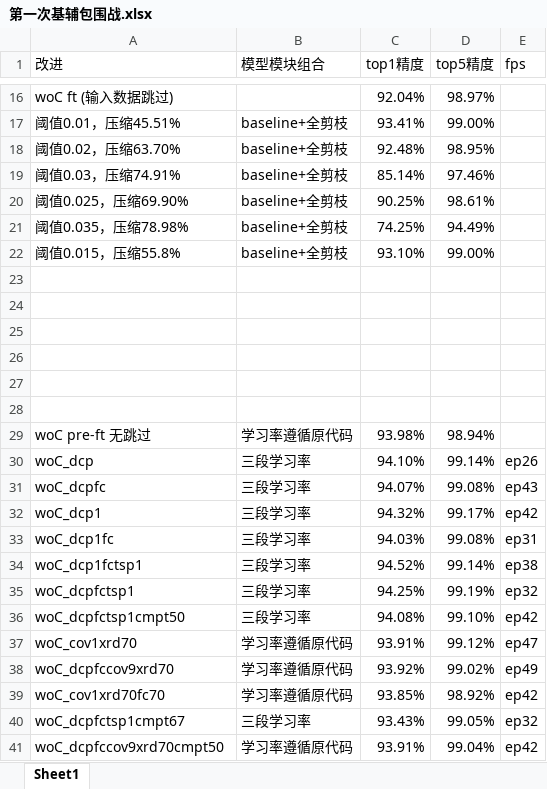
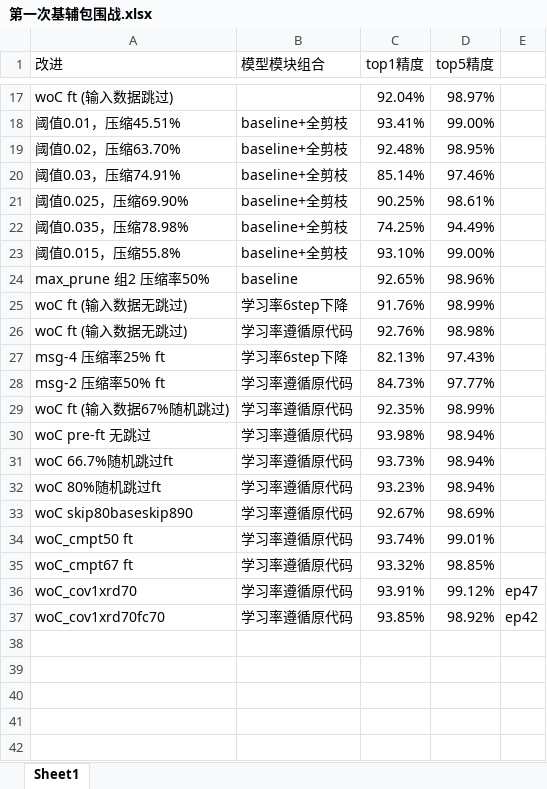
Before and after one commit to HuiLanAi/FG-052D, an Excel workbook: 052c doc/第一次基辅包围战.xlsx, sheet Sheet1, drawn as a sheet; only a part is shown, gaps mark what is left out; the shorter side is filled out with more unchanged rows; values as stored, in another font and other column widths than the file's, no borders; the diff covers the shown part only; the diff names each change by its address in the sheet, - before the commit and + after, or states it on an @@ line.

```diff
--- a/052c doc/第一次基辅包围战.xlsx (sheet Sheet1)
+++ b/052c doc/第一次基辅包围战.xlsx (sheet Sheet1)
-E1: fps
+E1: (empty)
+row 24: max_prune 组2 压缩率50% | baseline | 92.65% | 98.96%
+row 25: woC ft (输入数据无跳过) | 学习率6step下降 | 91.76% | 98.99%
+row 26: woC ft (输入数据无跳过) | 学习率遵循原代码 | 92.76% | 98.98%
+row 27: msg-4 压缩率25% ft | 学习率6step下降 | 82.13% | 97.43%
+row 28: msg-2 压缩率50% ft | 学习率遵循原代码 | 84.73% | 97.77%
+row 29: woC ft (输入数据67%随机跳过) | 学习率遵循原代码 | 92.35% | 98.99%
+row 30: woC pre-ft 无跳过 | 学习率遵循原代码 | 93.98% | 98.94%
+row 31: woC 66.7%随机跳过ft | 学习率遵循原代码 | 93.73% | 98.94%
+row 32: woC 80%随机跳过ft | 学习率遵循原代码 | 93.23% | 98.94%
+row 33: woC skip80baseskip890 | 学习率遵循原代码 | 92.67% | 98.69%
+row 34: woC_cmpt50 ft | 学习率遵循原代码 | 93.74% | 99.01%
+row 35: woC_cmpt67 ft | 学习率遵循原代码 | 93.32% | 98.85%
+row 36: woC_cov1xrd70 | 学习率遵循原代码 | 93.91% | 99.12% | ep47
+row 37: woC_cov1xrd70fc70 | 学习率遵循原代码 | 93.85% | 98.92% | ep42
+row 38: (empty)
+row 39: (empty)
+row 40: (empty)
+row 41: (empty)
+row 42: (empty)
```
Also changed, not shown: 19 added rows and 14 edited cells elsewhere in this sheet, 2 other files.
